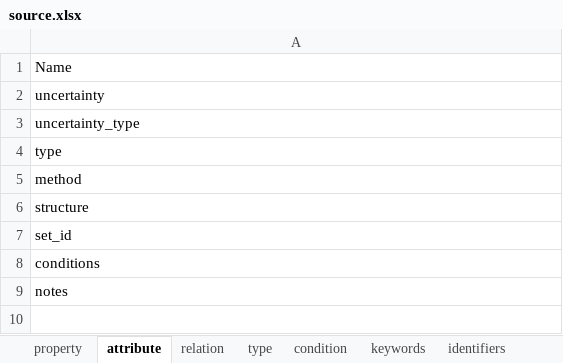
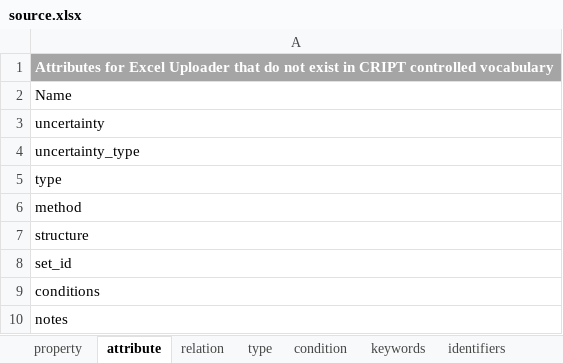
Before and after one commit to C-Accel-CRIPT/cript-excel-uploader, an Excel workbook: utils/excel_files/source.xlsx, sheet attribute, drawn as a sheet; values as stored, in another font and other column widths than the file's, no borders; table styles not drawn; the diff names each change by its address in the sheet, - before the commit and + after, or states it on an @@ line.

Commit message:
added label/links to source.xlsx
the label/link makes it easier as to where to get the newest controlled vocabulary, and skipping the first row with Pandas to skip the first label/link

```diff
--- a/utils/excel_files/source.xlsx (sheet attribute)
+++ b/utils/excel_files/source.xlsx (sheet attribute)
+row 1: Attributes for Excel Uploader that do not exist in CRIPT controlled vocabulary
```
Also changed, not shown: sheet relation, sheet type, sheet identifiers, sheet keywords, sheet condition, sheet property, 2 other files.
